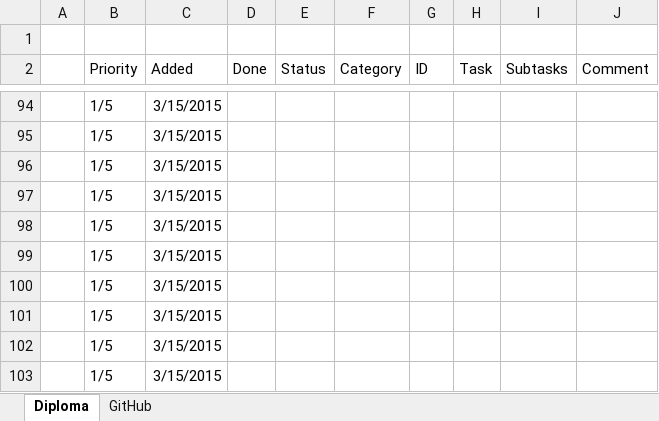
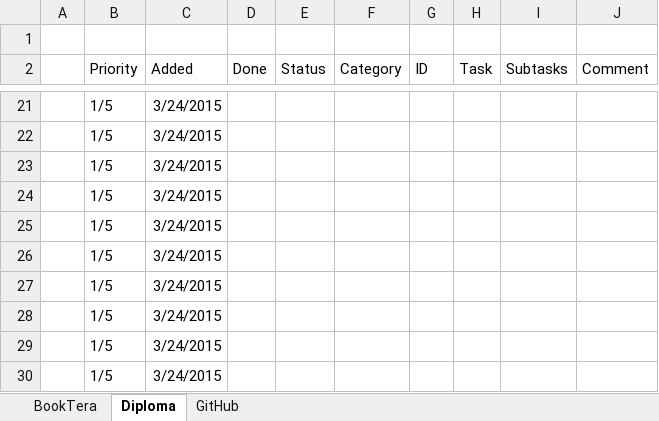
Before and after one commit to nvirth/BookTera, an Excel workbook: Helpers/BookTera issues.xlsx, sheet Diploma, drawn as a sheet; only a part is shown, gaps mark what is left out; values as stored, in another font and other column widths than the file's, no borders; addresses are those after the commit; the diff covers the shown part only; the diff names each change by its address in the sheet, - before the commit and + after, or states it on an @@ line.

```diff
--- a/Helpers/BookTera issues.xlsx (sheet Diploma)
+++ b/Helpers/BookTera issues.xlsx (sheet Diploma)
+sheet tab: BookTera
-C21:C30 (Added): 3/15/2015
+C21:C30 (Added): 3/24/2015
```
Also changed, not shown: 4 added rows, 77 removed rows, 16 edited cells and cell formats elsewhere in this sheet, sheet GitHub, 2 other files.
